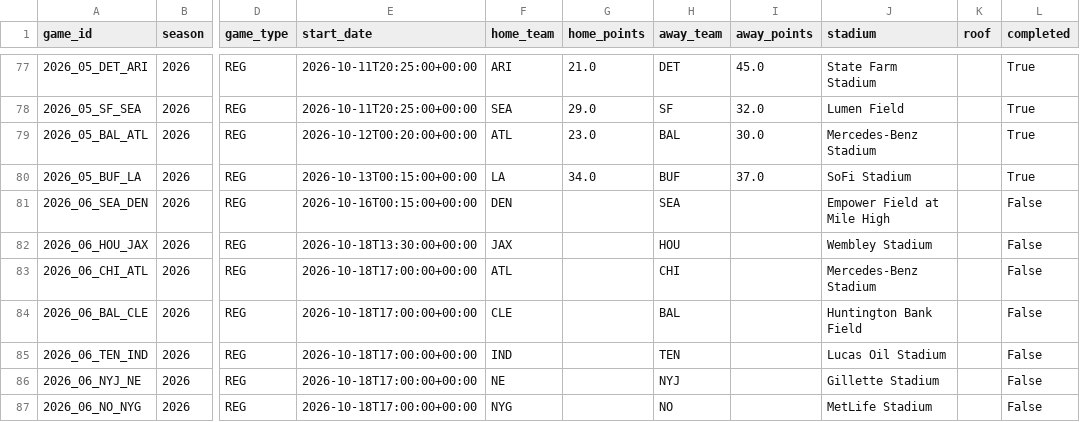
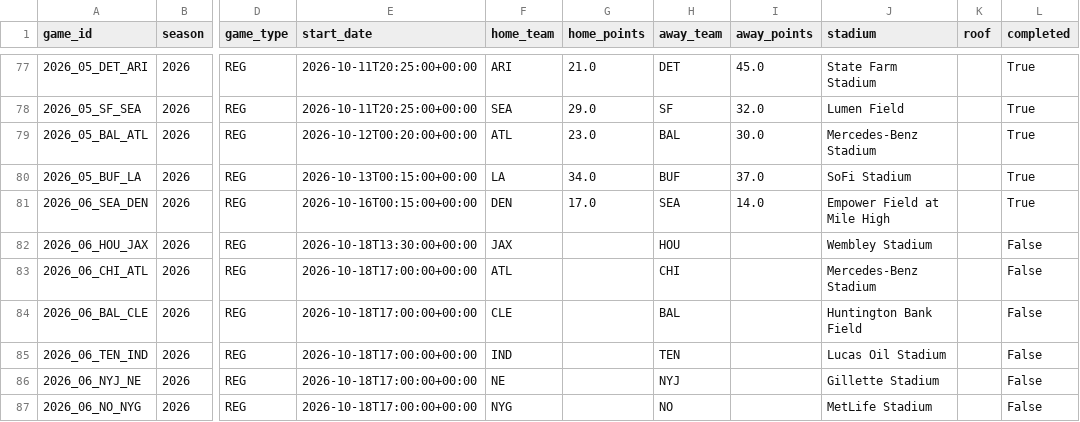
Before and after one commit to vladk-III/NFL-Football, a CSV file: data/games.csv, drawn as a sheet; only a part is shown, gaps mark what is left out; the diff names each change by its address in the sheet, - before the commit and + after, or states it on an @@ line.

Commit message:
data: auto snapshot —  wk [2026-10-16]

```diff
--- a/data/games.csv
+++ b/data/games.csv
-G81 (home_points): (empty)
+G81 (home_points): 17.0
-I81 (away_points): (empty)
+I81 (away_points): 14.0
-L81 (completed): False
+L81 (completed): True
```
Also changed, not shown: data/weather.csv.
